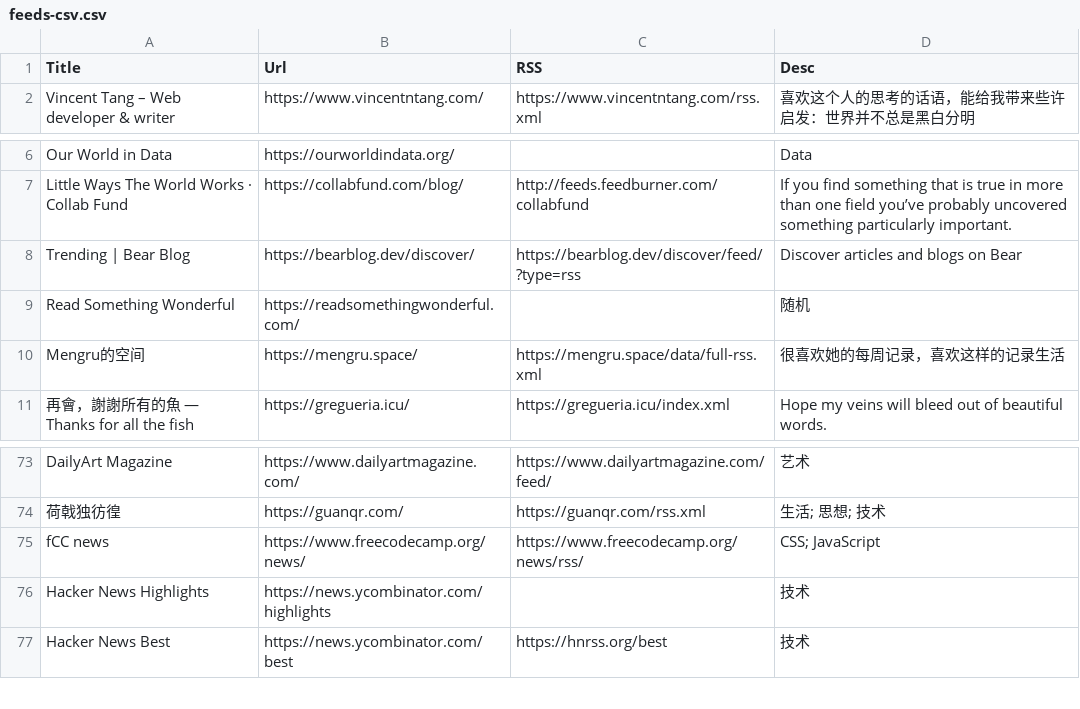
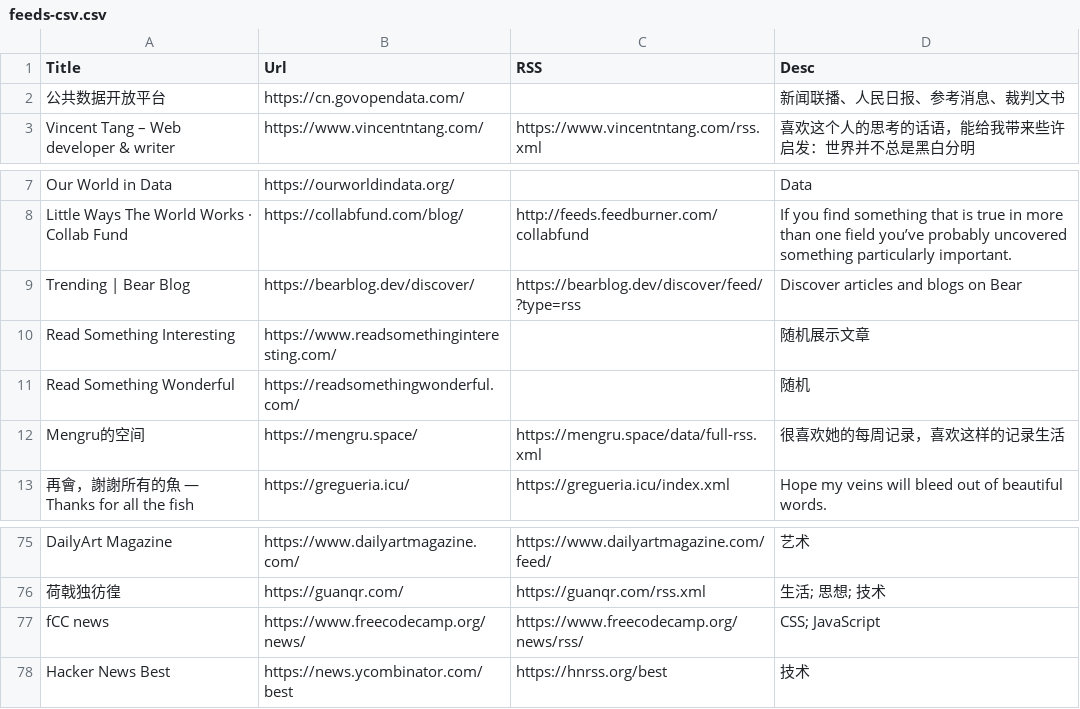
Before and after one commit to tianheg/feed, a CSV file: feeds-csv.csv, drawn as a sheet; only a part is shown, gaps mark what is left out.

Commit message:
Update feeds-csv

```diff
--- a/feeds-csv.csv
+++ b/feeds-csv.csv
@@ -1,2 +1,3 @@
 Title, Url, RSS, Desc
+公共数据开放平台, https://cn.govopendata.com/, , 新闻联播、人民日报、参考消息、裁判文书
 Vincent Tang – Web developer & writer, https://www.vincentntang.com/, https://www.vincentntang.com/rss.xml, 喜欢这个人的思考的话语，能给我带来些许启发：世界并不总是黑白分明
@@ -8,2 +9,3 @@ Little Ways The World Works · Collab Fund, https://collabfund.com/blog/, http:/
 Trending | Bear Blog, https://bearblog.dev/discover/, https://bearblog.dev/discover/feed/?type=rss, Discover articles and blogs on Bear
+Read Something Interesting, https://www.readsomethinginteresting.com/, , 随机展示文章
 Read Something Wonderful, https://readsomethingwonderful.com/, , 随机
@@ -75,3 +77,2 @@ DailyArt Magazine, https://www.dailyartmagazine.com/, https://www.dailyartmagazi
 fCC news, https://www.freecodecamp.org/news/, https://www.freecodecamp.org/news/rss/, CSS; JavaScript
-Hacker News Highlights, https://news.ycombinator.com/highlights, , 技术
 Hacker News Best, https://news.ycombinator.com/best, https://hnrss.org/best, 技术
```
